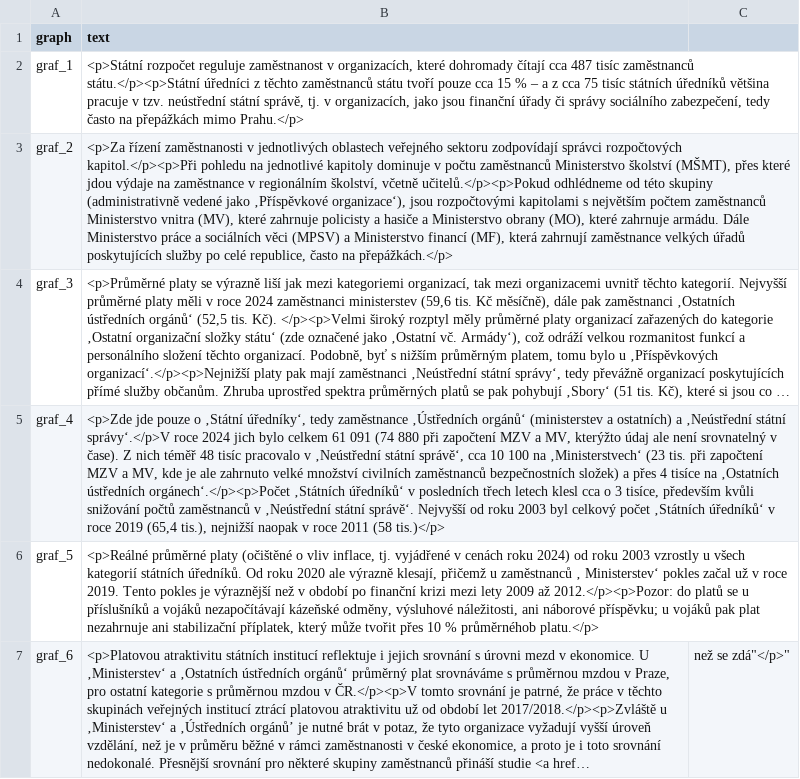
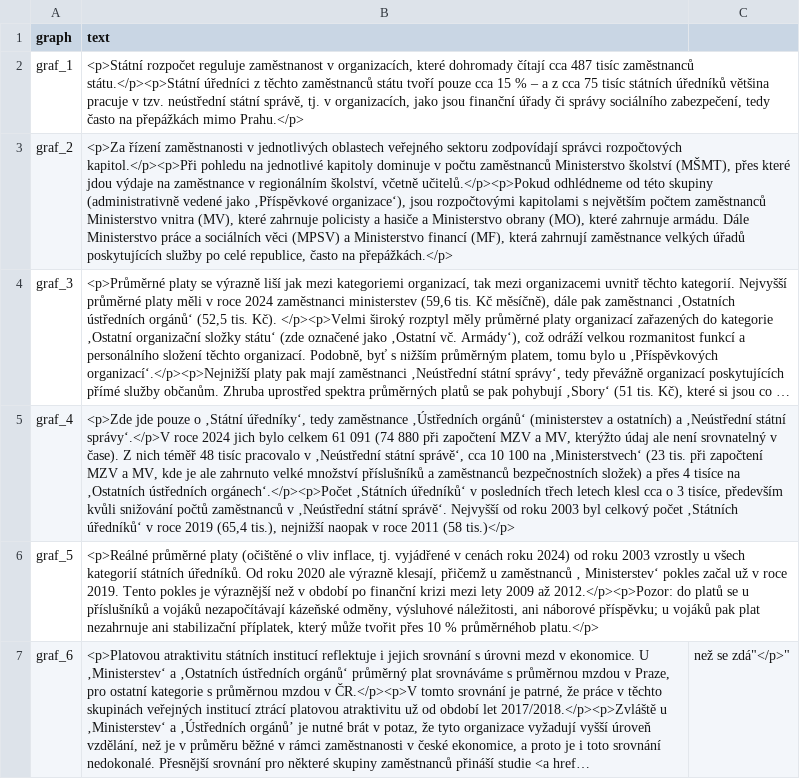
Before and after one commit to idea-cergeei/studie-urednici, a CSV file: text.csv, drawn as a sheet; only a part is shown; long unchanged cells end in …; the diff names each change by its address in the sheet, - before the commit and + after, or states it on an @@ line.

Commit message:
update text re MV

```diff
--- a/text.csv
+++ b/text.csv
-B5 (text): …velké množství civilních zaměstnanců bezpečnostních…
+B5 (text): …velké množství příslušníků a zaměstnanců bezpečnostních…
```
